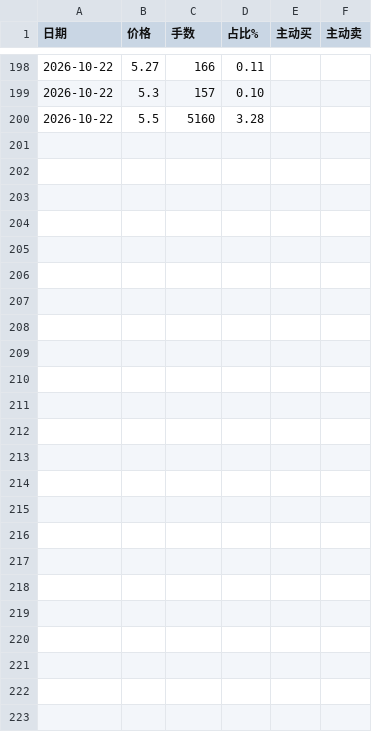
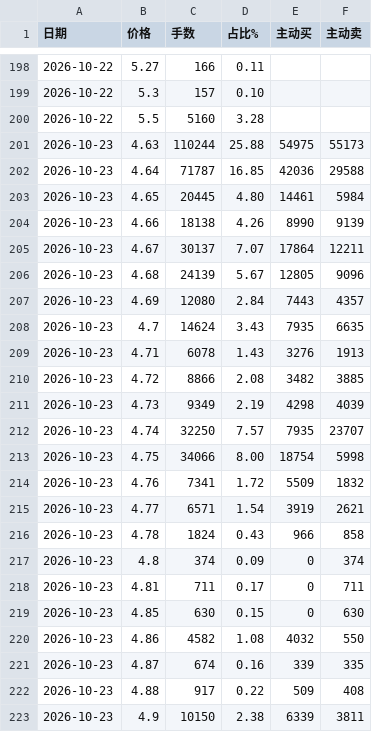
Before and after one commit to colin-plus/trader, a CSV file: 03-市场研究/个股档案/松芝股份（002454）/分价表数据.csv, drawn as a sheet; only a part is shown, gaps mark what is left out; the diff names each change by its address in the sheet, - before the commit and + after, or states it on an @@ line.

```diff
--- a/03-市场研究/个股档案/松芝股份（002454）/分价表数据.csv
+++ b/03-市场研究/个股档案/松芝股份（002454）/分价表数据.csv
+row 201: 2026-10-23 | 4.63 | 110244 | 25.88 | 54975 | 55173
+row 202: 2026-10-23 | 4.64 | 71787 | 16.85 | 42036 | 29588
+row 203: 2026-10-23 | 4.65 | 20445 | 4.80 | 14461 | 5984
+row 204: 2026-10-23 | 4.66 | 18138 | 4.26 | 8990 | 9139
+row 205: 2026-10-23 | 4.67 | 30137 | 7.07 | 17864 | 12211
+row 206: 2026-10-23 | 4.68 | 24139 | 5.67 | 12805 | 9096
+row 207: 2026-10-23 | 4.69 | 12080 | 2.84 | 7443 | 4357
+row 208: 2026-10-23 | 4.7 | 14624 | 3.43 | 7935 | 6635
+row 209: 2026-10-23 | 4.71 | 6078 | 1.43 | 3276 | 1913
+row 210: 2026-10-23 | 4.72 | 8866 | 2.08 | 3482 | 3885
+row 211: 2026-10-23 | 4.73 | 9349 | 2.19 | 4298 | 4039
+row 212: 2026-10-23 | 4.74 | 32250 | 7.57 | 7935 | 23707
+row 213: 2026-10-23 | 4.75 | 34066 | 8.00 | 18754 | 5998
+row 214: 2026-10-23 | 4.76 | 7341 | 1.72 | 5509 | 1832
+row 215: 2026-10-23 | 4.77 | 6571 | 1.54 | 3919 | 2621
+row 216: 2026-10-23 | 4.78 | 1824 | 0.43 | 966 | 858
+row 217: 2026-10-23 | 4.8 | 374 | 0.09 | 0 | 374
+row 218: 2026-10-23 | 4.81 | 711 | 0.17 | 0 | 711
+row 219: 2026-10-23 | 4.85 | 630 | 0.15 | 0 | 630
+row 220: 2026-10-23 | 4.86 | 4582 | 1.08 | 4032 | 550
+row 221: 2026-10-23 | 4.87 | 674 | 0.16 | 339 | 335
+row 222: 2026-10-23 | 4.88 | 917 | 0.22 | 509 | 408
+row 223: 2026-10-23 | 4.9 | 10150 | 2.38 | 6339 | 3811
```
Also changed, not shown: 03-市场研究/个股档案/华电国际（600027）/分价表数据.csv, 03-市场研究/个股档案/均瑶健康（605388）/分价表数据.csv, 22 other files.
